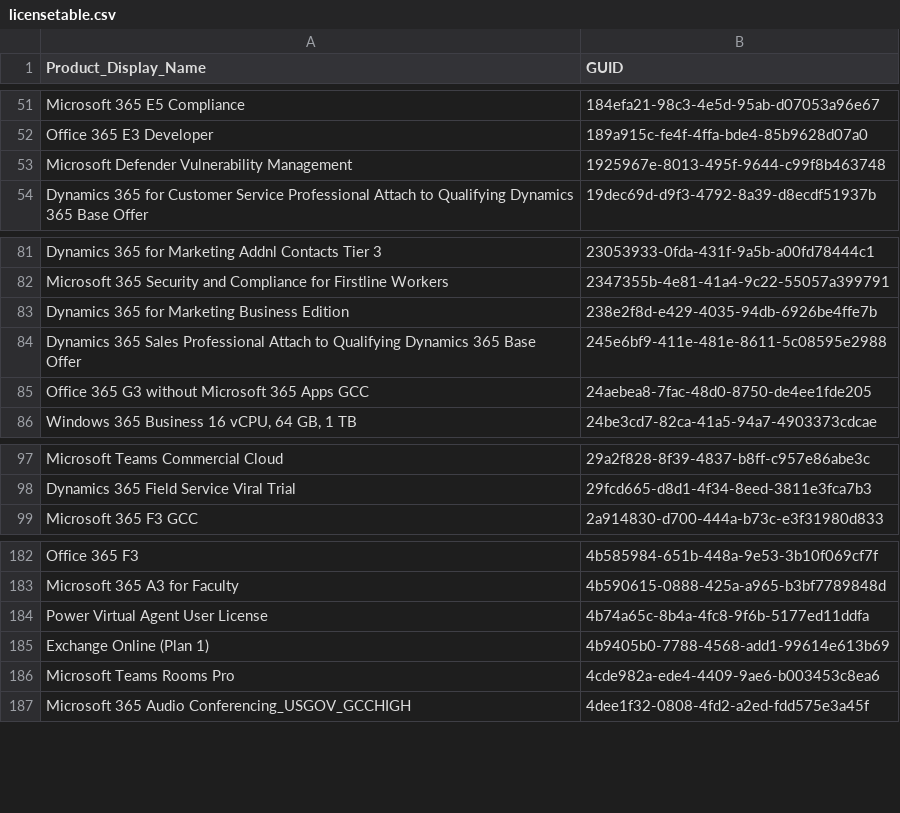
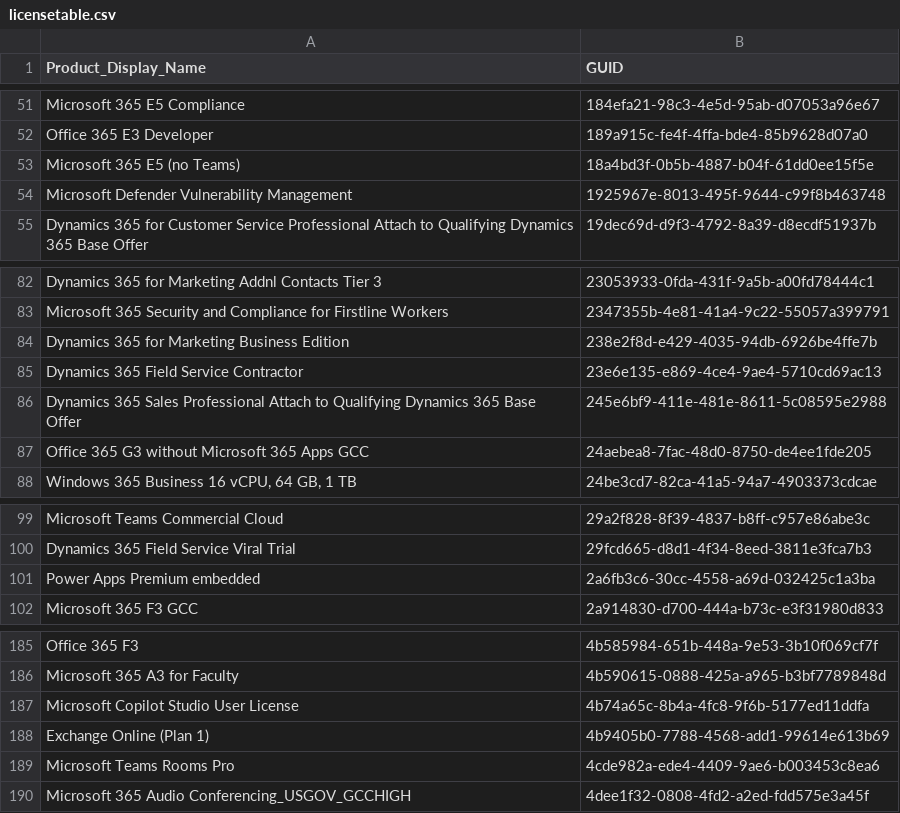
Before and after one commit to rvdwegen/vdwegen-api, a CSV file: licensetable.csv, drawn as a sheet; only a part is shown, gaps mark what is left out.

```diff
--- a/licensetable.csv
+++ b/licensetable.csv
@@ -52,2 +52,3 @@
 "Office 365 E3 Developer","189a915c-fe4f-4ffa-bde4-85b9628d07a0"
+"Microsoft 365 E5 (no Teams)","18a4bd3f-0b5b-4887-b04f-61dd0ee15f5e"
 "Microsoft Defender Vulnerability Management","1925967e-8013-495f-9644-c99f8b463748"
@@ -83,2 +84,3 @@
 "Dynamics 365 for Marketing Business Edition","238e2f8d-e429-4035-94db-6926be4ffe7b"
+"Dynamics 365 Field Service Contractor","23e6e135-e869-4ce4-9ae4-5710cd69ac13"
 "Dynamics 365 Sales Professional Attach to Qualifying Dynamics 365 Base Offer","245e6bf9-411e-481e-8611-5c08595e2988"
@@ -98,2 +100,3 @@
 "Dynamics 365 Field Service Viral Trial","29fcd665-d8d1-4f34-8eed-3811e3fca7b3"
+"Power Apps Premium embedded","2a6fb3c6-30cc-4558-a69d-032425c1a3ba"
 "Microsoft 365 F3 GCC","2a914830-d700-444a-b73c-e3f31980d833"
@@ -183,3 +186,3 @@
 "Microsoft 365 A3 for Faculty","4b590615-0888-425a-a965-b3bf7789848d"
-"Power Virtual Agent User License","4b74a65c-8b4a-4fc8-9f6b-5177ed11ddfa"
+"Microsoft Copilot Studio User License","4b74a65c-8b4a-4fc8-9f6b-5177ed11ddfa"
 "Exchange Online (Plan 1)","4b9405b0-7788-4568-add1-99614e613b69"
```
